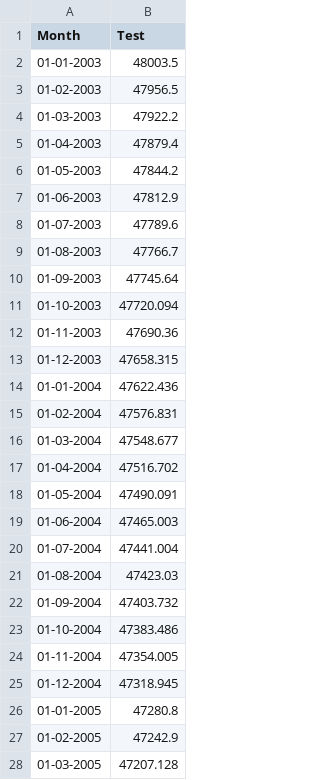
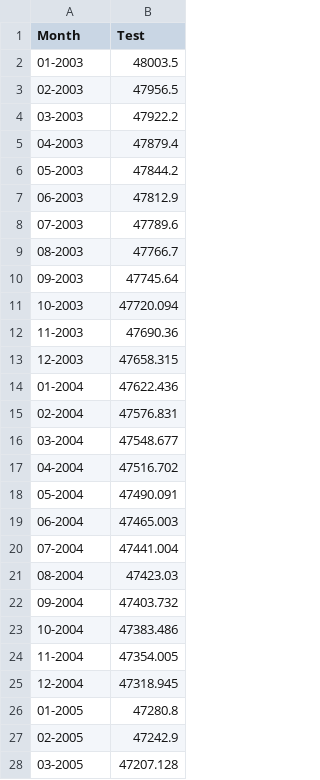
Before and after one commit to RomaTertychnyi/DateSetDiplom, a CSV file: population.csv, drawn as a sheet; only a part is shown; the diff covers the shown part only.

Commit message:
Update population.csv

```diff
--- a/population.csv
+++ b/population.csv
@@ -1,28 +1,28 @@
 "Month";"Test"
-"01-01-2003";48003.5
-"01-02-2003";47956.5
-"01-03-2003";47922.2
-"01-04-2003";47879.4
-"01-05-2003";47844.2
-"01-06-2003";47812.9
-"01-07-2003";47789.6
-"01-08-2003";47766.7
-"01-09-2003";47745.64
-"01-10-2003";47720.094
-"01-11-2003";47690.36
-"01-12-2003";47658.315
-"01-01-2004";47622.436
-"01-02-2004";47576.831
-"01-03-2004";47548.677
-"01-04-2004";47516.702
-"01-05-2004";47490.091
-"01-06-2004";47465.003
-"01-07-2004";47441.004
-"01-08-2004";47423.03
-"01-09-2004";47403.732
-"01-10-2004";47383.486
-"01-11-2004";47354.005
-"01-12-2004";47318.945
-"01-01-2005";47280.8
-"01-02-2005";47242.9
-"01-03-2005";47207.128
+"01-2003";48003.5
+"02-2003";47956.5
+"03-2003";47922.2
+"04-2003";47879.4
+"05-2003";47844.2
+"06-2003";47812.9
+"07-2003";47789.6
+"08-2003";47766.7
+"09-2003";47745.64
+"10-2003";47720.094
+"11-2003";47690.36
+"12-2003";47658.315
+"01-2004";47622.436
+"02-2004";47576.831
+"03-2004";47548.677
+"04-2004";47516.702
+"05-2004";47490.091
+"06-2004";47465.003
+"07-2004";47441.004
+"08-2004";47423.03
+"09-2004";47403.732
+"10-2004";47383.486
+"11-2004";47354.005
+"12-2004";47318.945
+"01-2005";47280.8
+"02-2005";47242.9
+"03-2005";47207.128
```
Also changed, not shown: 134 edited cells elsewhere in this file.
